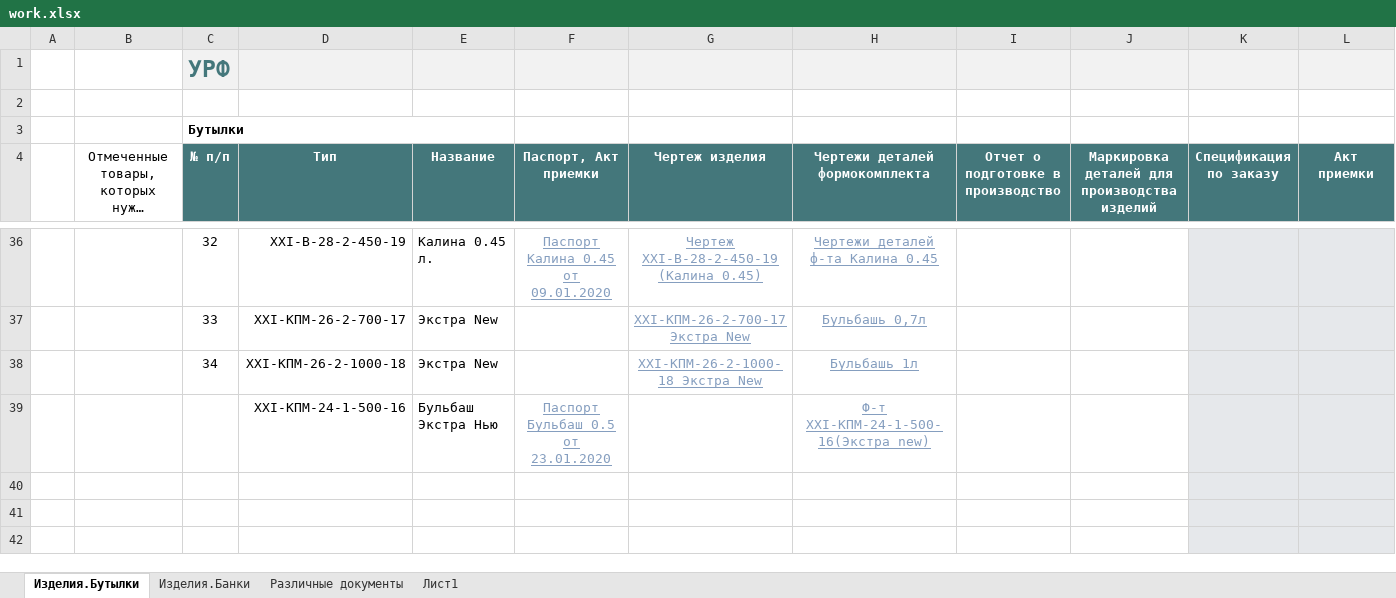
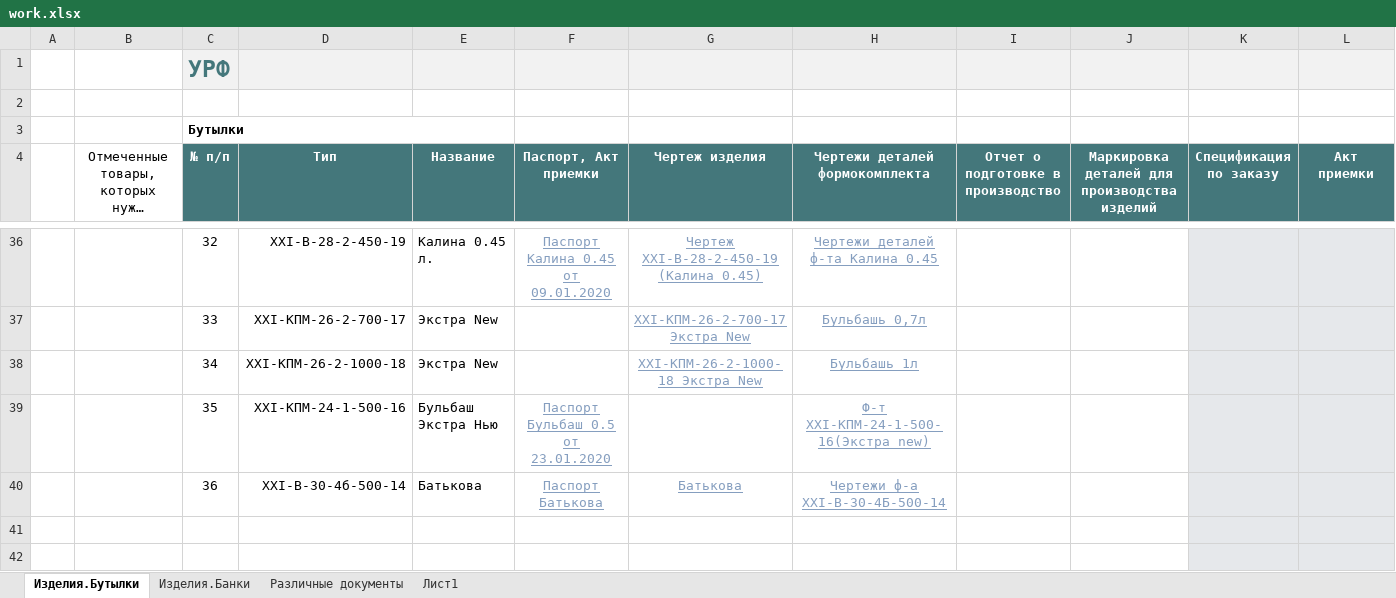
Before and after one commit to AliaksandrHaurylenka/vedatranzit, an Excel workbook: Участок ремонта форм/work.xlsx, sheet Изделия.Бутылки, drawn as a sheet; only a part is shown, gaps mark what is left out; long unchanged cells end in …; values as stored, in another font and other column widths than the file's, no borders; charts and pictures and conditional formats and table styles not drawn; the diff names each change by its address in the sheet, - before the commit and + after, or states it on an @@ line.

```diff
--- a/Участок ремонта форм/work.xlsx (sheet Изделия.Бутылки)
+++ b/Участок ремонта форм/work.xlsx (sheet Изделия.Бутылки)
-C39 (№ п/п): (empty)
+C39 (№ п/п): 35
-row 40: (empty)
+row 40:  |  | 36 | XXI-В-30-4б-500-14 | Батькова | Паспорт Батькова | Батькова | Чертежи ф-а ХХI-В-30-4Б-500-14
```
Also changed, not shown: sheet Изделия.Банки, charts or pictures, Участок ремонта форм/Документация/Табель/ТАБЕЛЬ Участок ремонта форм 2020.xlsx, Участок ремонта форм/Формокомплекты/Карты замеров/Банка/Лампада_1_2_3.xlsx, 49 other files.
